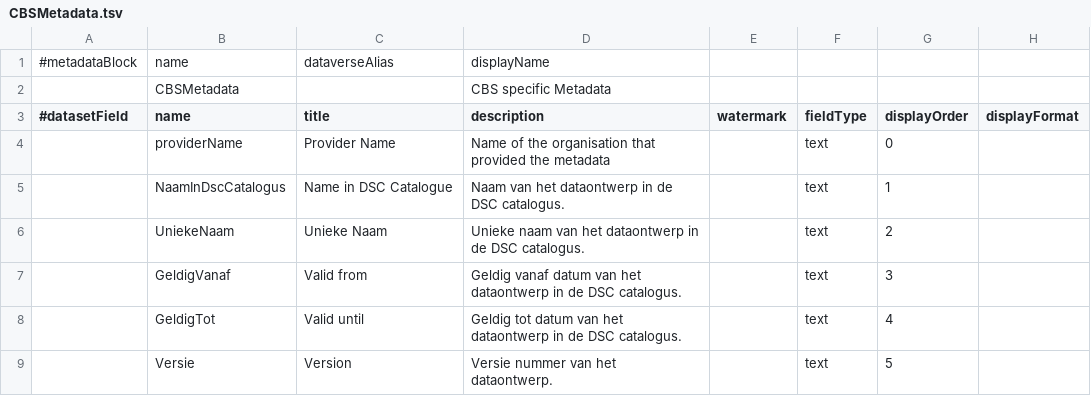
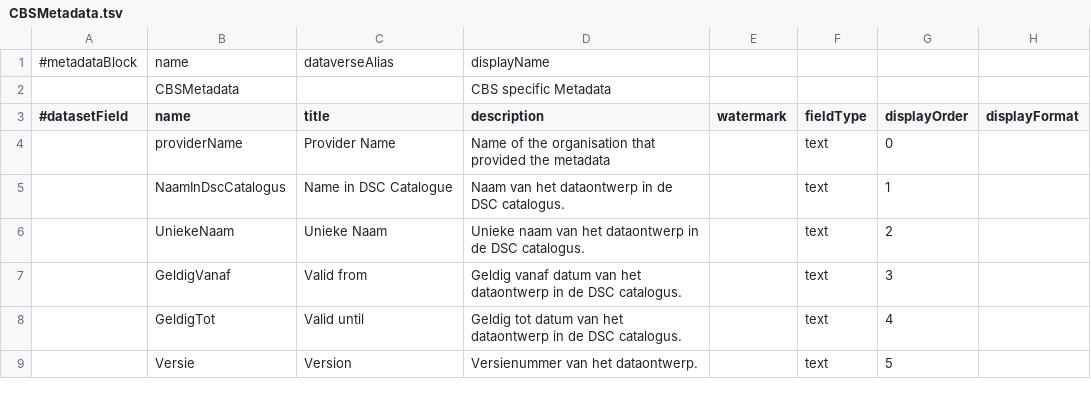
Before and after one commit to odissei-data/Custom-Metadata-Blocks, a TSV file: tsv files/CBSMetadata.tsv, drawn as a sheet; only a part is shown; the diff names each change by its address in the sheet, - before the commit and + after, or states it on an @@ line.

Commit message:
Update CBSMetadata.tsv

```diff
--- a/tsv files/CBSMetadata.tsv
+++ b/tsv files/CBSMetadata.tsv
-D9 (description): Versie nummer van het dataontwerp.
+D9 (description): Versienummer van het dataontwerp.
```
